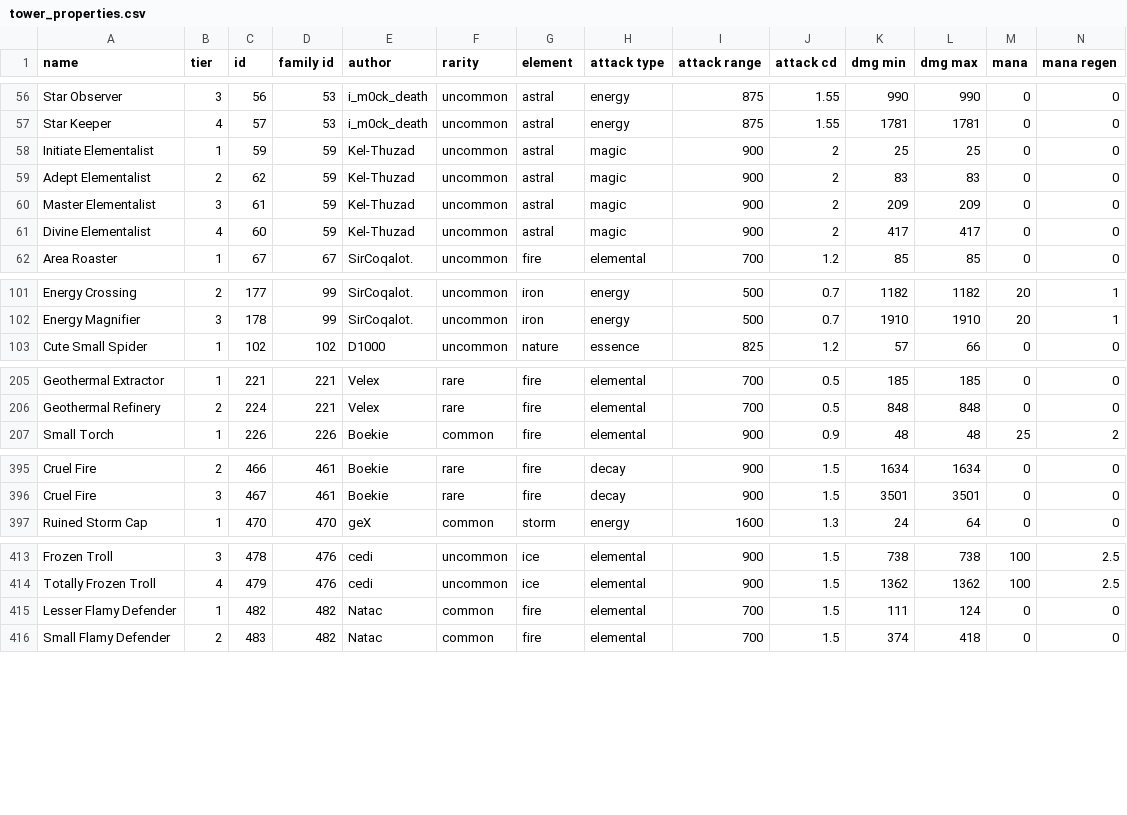
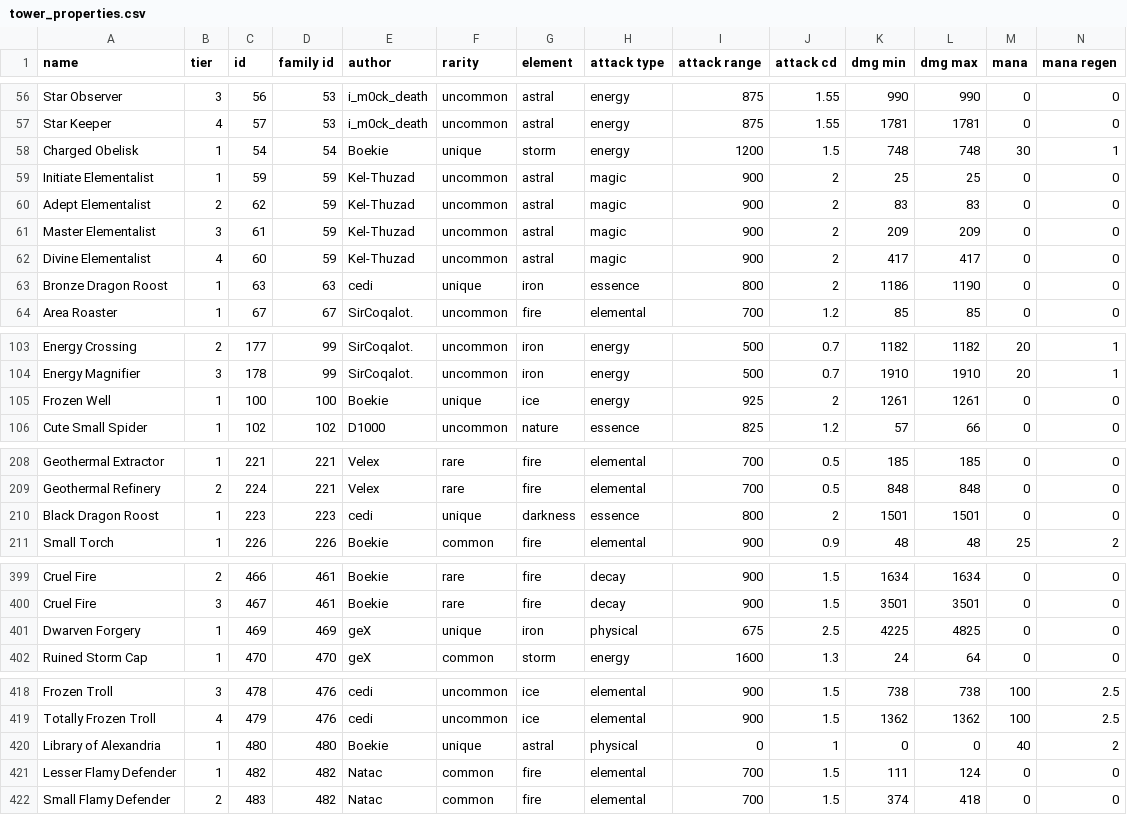
Before and after one commit to Praytic/youtd2, a CSV file: Data/tower_properties.csv, drawn as a sheet; only a part is shown, gaps mark what is left out; rows hold the shown columns only; the diff covers the shown part only; the diff names each change by its address in the sheet, - before the commit and + after, or states it on an @@ line.

Commit message:
Add unique tower scripts
Add Buff.get_remaining_duration()

```diff
--- a/Data/tower_properties.csv
+++ b/Data/tower_properties.csv
+row 58: Charged Obelisk | 1 | 54 | 54 | Boekie | unique | storm | energy | 1200 | 1.5 | 748 | 748 | 30 | 1
+row 63: Bronze Dragon Roost | 1 | 63 | 63 | cedi | unique | iron | essence | 800 | 2 | 1186 | 1190 | 0 | 0
+row 105: Frozen Well | 1 | 100 | 100 | Boekie | unique | ice | energy | 925 | 2 | 1261 | 1261 | 0 | 0
+row 210: Black Dragon Roost | 1 | 223 | 223 | cedi | unique | darkness | essence | 800 | 2 | 1501 | 1501 | 0 | 0
+row 401: Dwarven Forgery | 1 | 469 | 469 | geX | unique | iron | physical | 675 | 2.5 | 4225 | 4825 | 0 | 0
+row 420: Library of Alexandria | 1 | 480 | 480 | Boekie | unique | astral | physical | 0 | 1 | 0 | 0 | 40 | 2
```
Also changed, not shown: 1 added row elsewhere in this file, Data/towers_without_script.csv, 8 other files.
